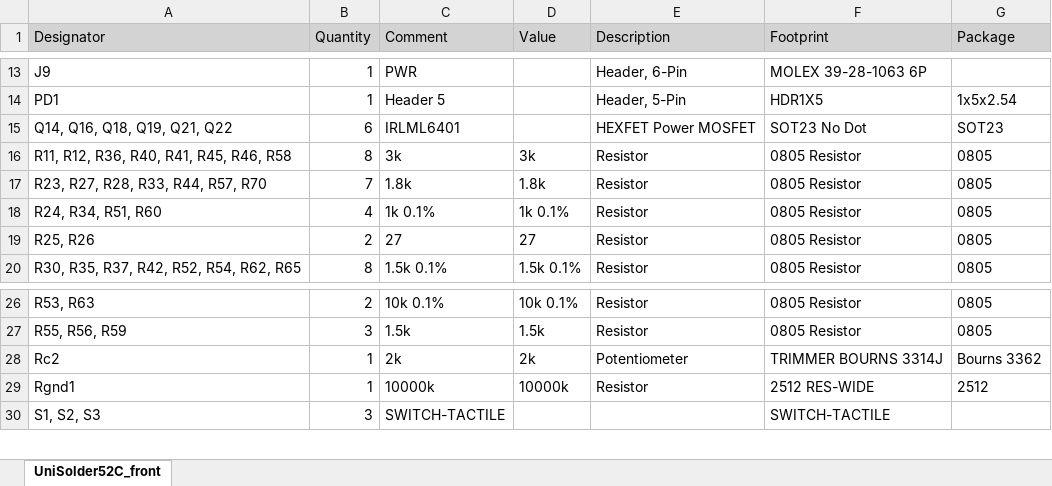
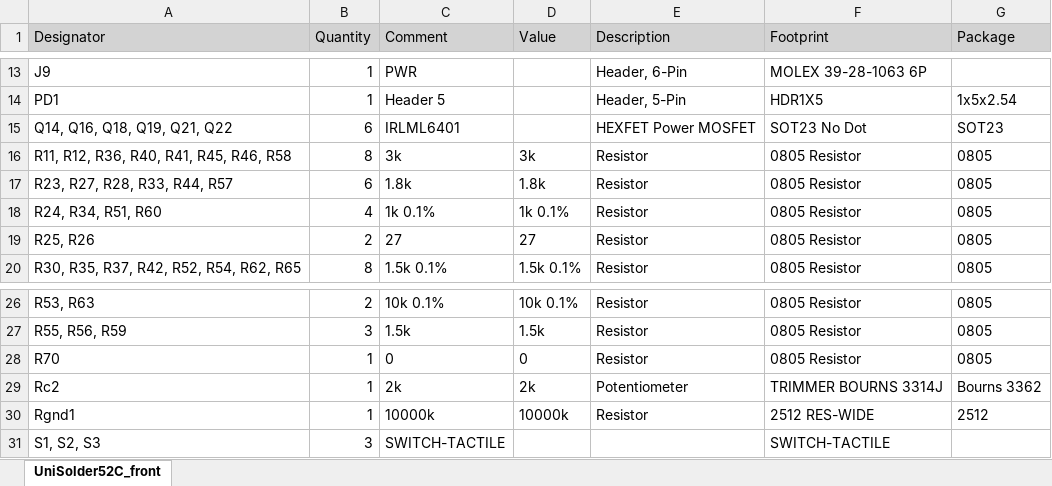
Before and after one commit to sparkybg/UniSolder-5.2, an Excel workbook: BOM/UniSolder52C_front_BOM.xlsx, sheet UniSolder52C_front, drawn as a sheet; only a part is shown, gaps mark what is left out; values as stored, in another font and other column widths than the file's, no borders; the diff names each change by its address in the sheet, - before the commit and + after, or states it on an @@ line.

```diff
--- a/BOM/UniSolder52C_front_BOM.xlsx (sheet UniSolder52C_front)
+++ b/BOM/UniSolder52C_front_BOM.xlsx (sheet UniSolder52C_front)
-A17 (Designator): R23, R27, R28, R33, R44, R57, R70
+A17 (Designator): R23, R27, R28, R33, R44, R57
-B17 (Quantity): 7
+B17 (Quantity): 6
+row 28: R70 | 1 | 0 | 0 | Resistor | 0805 Resistor | 0805
```
Also changed, not shown: BOM/UniSolder52C_front_PP.xlsx, BOM/UniSolder52C_full_BOM.xlsx, 23 other files.
